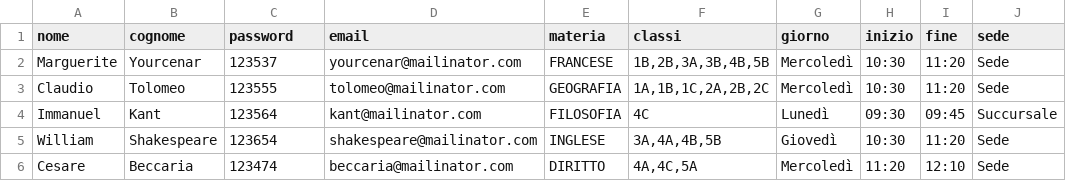
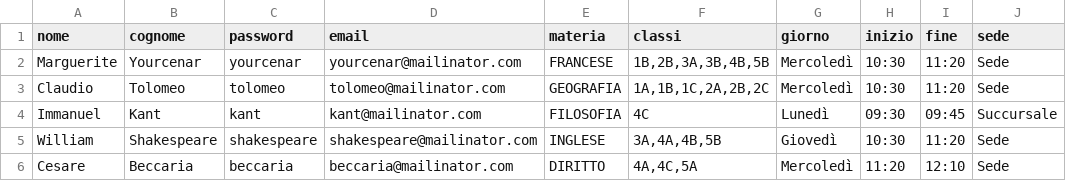
Before and after one commit to pagolo/Joomla-Receivements, a CSV file: docs/docenti.csv, drawn as a sheet; only a part is shown; the diff names each change by its address in the sheet, - before the commit and + after, or states it on an @@ line.

```diff
--- a/docs/docenti.csv
+++ b/docs/docenti.csv
-C2 (password): 123537
+C2 (password): yourcenar
-C3 (password): 123555
+C3 (password): tolomeo
-C4 (password): 123564
+C4 (password): kant
-C5 (password): 123654
+C5 (password): shakespeare
-C6 (password): 123474
+C6 (password): beccaria
```
Also changed, not shown: docs/docenti-no-ore.csv, 30 other files.
